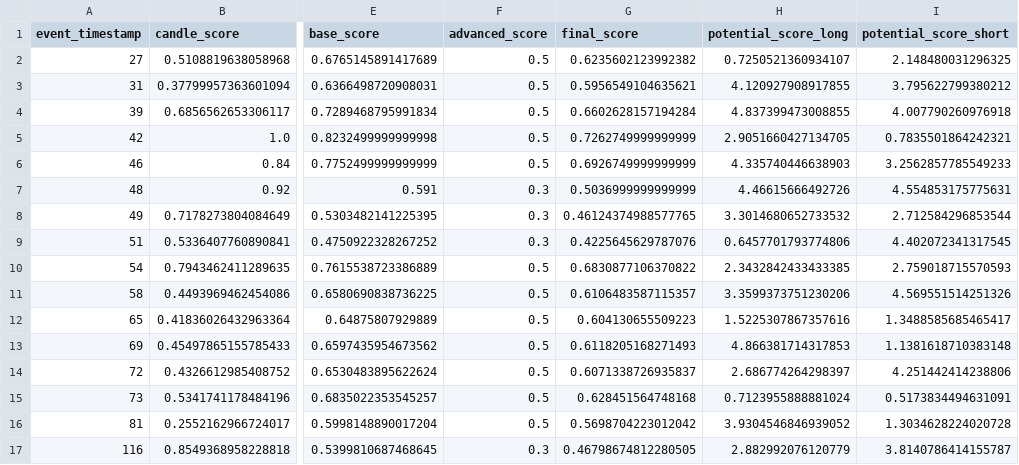
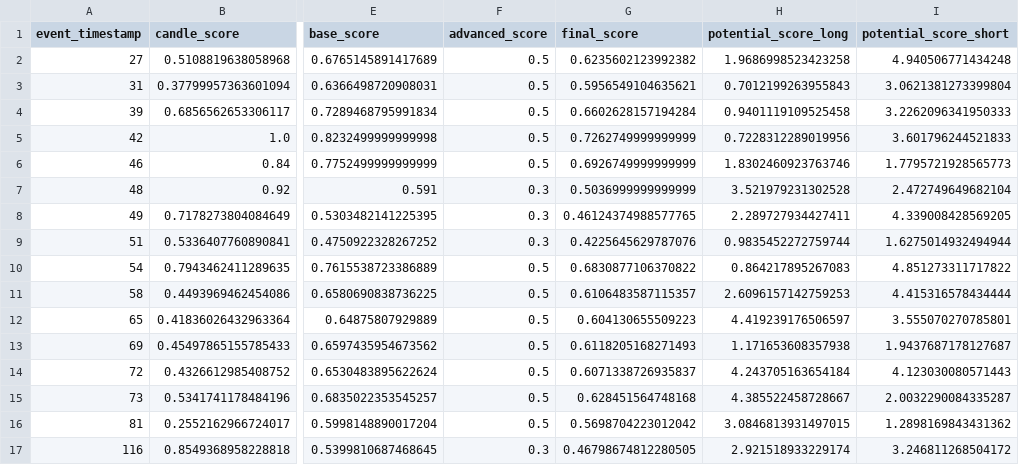
Before and after one commit to vaseksindelaru/aipha_0.2, a CSV file: training_events.csv, drawn as a sheet; only a part is shown, gaps mark what is left out; the diff covers the shown part only; the diff names each change by its address in the sheet, - before the commit and + after, or states it on an @@ line.

Commit message:
cloude ok(training_events

```diff
--- a/training_events.csv
+++ b/training_events.csv
-H2 (potential_score_long): 0.7250521360934107
+H2 (potential_score_long): 1.9686998523423258
-I2 (potential_score_short): 2.148480031296325
+I2 (potential_score_short): 4.940506771434248
-H3 (potential_score_long): 4.120927908917855
+H3 (potential_score_long): 0.7012199263955843
-I3 (potential_score_short): 3.795622799380212
+I3 (potential_score_short): 3.0621381273399804
-H4 (potential_score_long): 4.837399473008855
+H4 (potential_score_long): 0.9401119109525458
-I4 (potential_score_short): 4.007790260976918
+I4 (potential_score_short): 3.2262096341950333
-H5 (potential_score_long): 2.9051660427134705
+H5 (potential_score_long): 0.7228312289019956
-I5 (potential_score_short): 0.7835501864242321
+I5 (potential_score_short): 3.601796244521833
-H6 (potential_score_long): 4.335740446638903
+H6 (potential_score_long): 1.8302460923763746
-I6 (potential_score_short): 3.2562857785549233
+I6 (potential_score_short): 1.7795721928565773
-H7 (potential_score_long): 4.46615666492726
+H7 (potential_score_long): 3.521979231302528
-I7 (potential_score_short): 4.554853175775631
+I7 (potential_score_short): 2.472749649682104
-H8 (potential_score_long): 3.3014680652733532
+H8 (potential_score_long): 2.289727934427411
-I8 (potential_score_short): 2.712584296853544
+I8 (potential_score_short): 4.339008428569205
-H9 (potential_score_long): 0.6457701793774806
+H9 (potential_score_long): 0.9835452272759744
-I9 (potential_score_short): 4.402072341317545
+I9 (potential_score_short): 1.6275014932494944
-H10 (potential_score_long): 2.3432842433433385
+H10 (potential_score_long): 0.864217895267083
-I10 (potential_score_short): 2.759018715570593
+I10 (potential_score_short): 4.851273311717822
-H11 (potential_score_long): 3.3599373751230206
+H11 (potential_score_long): 2.6096157142759253
-I11 (potential_score_short): 4.569551514251326
+I11 (potential_score_short): 4.415316578434444
-H12 (potential_score_long): 1.5225307867357616
+H12 (potential_score_long): 4.419239176506597
-I12 (potential_score_short): 1.3488585685465417
+I12 (potential_score_short): 3.555070270785801
-H13 (potential_score_long): 4.866381714317853
+H13 (potential_score_long): 1.171653608357938
-I13 (potential_score_short): 1.1381618710383148
+I13 (potential_score_short): 1.9437687178127687
-H14 (potential_score_long): 2.686774264298397
+H14 (potential_score_long): 4.243705163654184
-I14 (potential_score_short): 4.251442414238806
+I14 (potential_score_short): 4.123030080571443
-H15 (potential_score_long): 0.7123955888881024
+H15 (potential_score_long): 4.385522458728667
-I15 (potential_score_short): 0.5173834494631091
+I15 (potential_score_short): 2.0032290084335287
-H16 (potential_score_long): 3.9304546846939052
+H16 (potential_score_long): 3.0846813931497015
-I16 (potential_score_short): 1.3034628224020728
+I16 (potential_score_short): 1.2898169843431362
-H17 (potential_score_long): 2.882992076120779
+H17 (potential_score_long): 2.921518933229174
-I17 (potential_score_short): 3.8140786414155787
+I17 (potential_score_short): 3.246811268504172
```
Also changed, not shown: 78 edited cells elsewhere in this file, oracle_predictions.csv, 4 other files.
